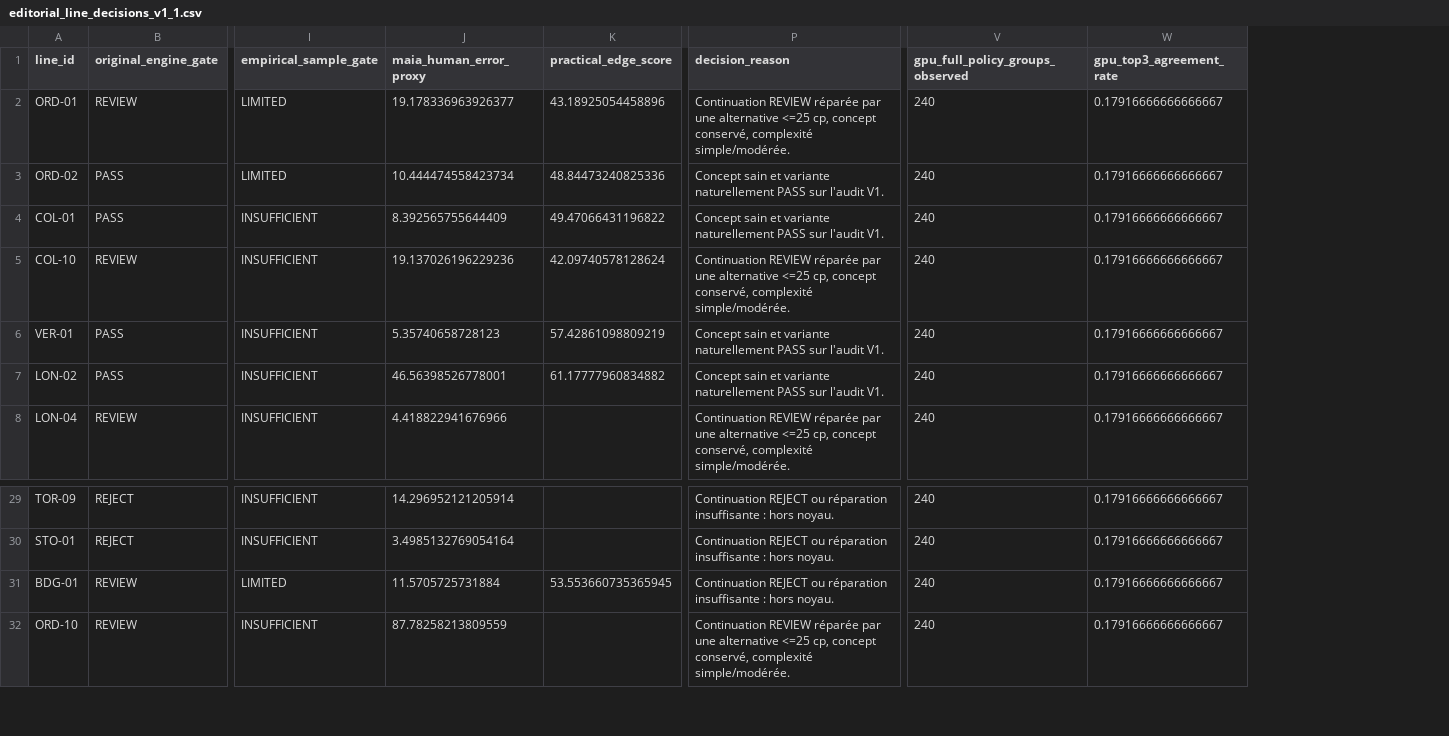
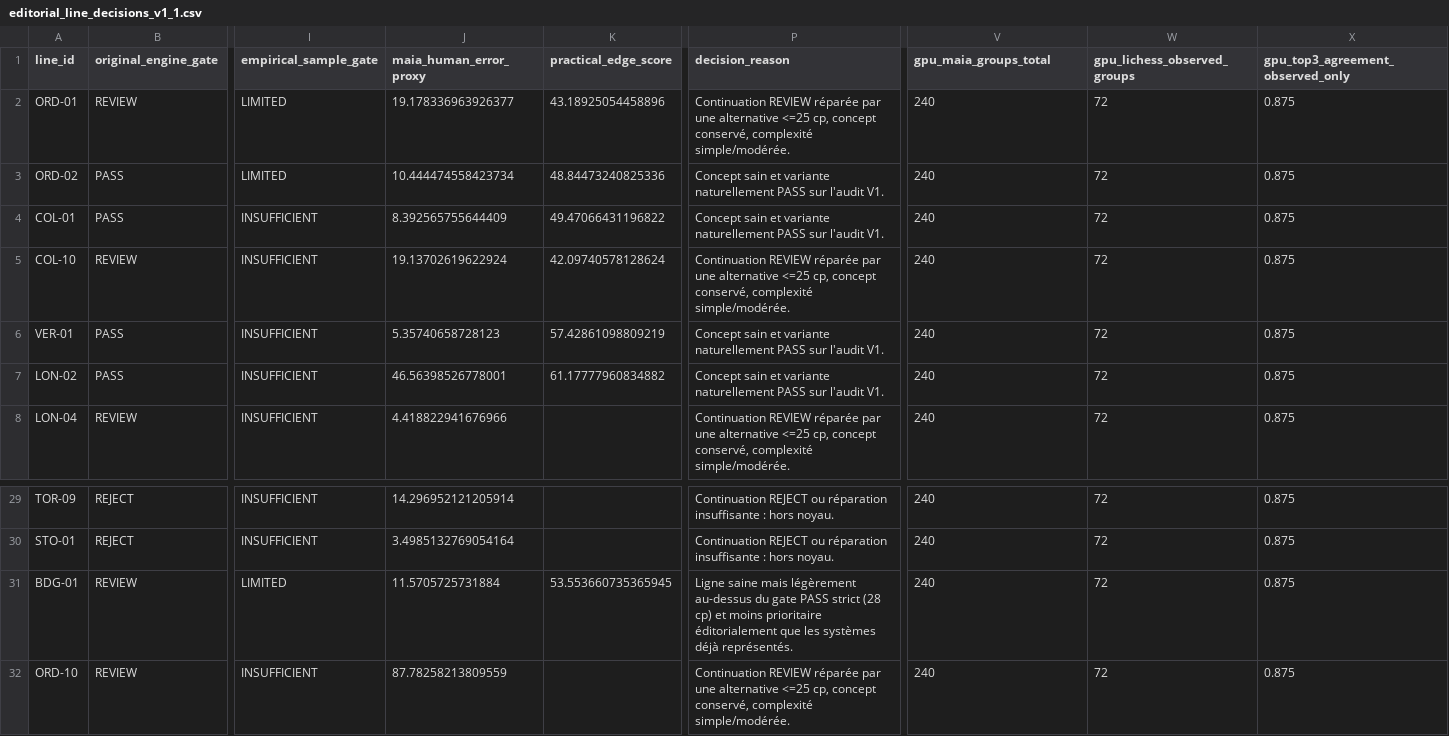
Before and after one commit to ludowww/chess, a CSV file: brisez_les_systemes_v1/DATA/editorial_line_decisions_v1_1.csv, drawn as a sheet; only a part is shown, gaps mark what is left out; removed rows and columns are numbered as before the commit, all else as after; the diff names each change by its address in the sheet, - before the commit and + after, or states it on an @@ line.

Commit message:
Finalize V1.1 candidate traceability

```diff
--- a/brisez_les_systemes_v1/DATA/editorial_line_decisions_v1_1.csv
+++ b/brisez_les_systemes_v1/DATA/editorial_line_decisions_v1_1.csv
-column W (gpu_top3_agreement_rate), rows 2-8: all 0.17916666666666667; rows 29-32: all 0.17916666666666667
+column W (gpu_lichess_observed_groups), rows 2-8: all 72; rows 29-32: all 72
+column X (gpu_top3_agreement_observed_only), rows 2-8: all 0.875; rows 29-32: all 0.875
-V1: gpu_full_policy_groups_observed
+V1: gpu_maia_groups_total
-J5 (maia_human_error_proxy): 19.137026196229236
+J5 (maia_human_error_proxy): 19.13702619622924
-P31 (decision_reason): Continuation REJECT ou réparation insuffisante : hors noyau.
+P31 (decision_reason): Ligne saine mais légèrement au-dessus du gate PASS strict (28 cp) et moins prioritaire éditorialement que les systèmes déjà représentés.
```
Also changed, not shown: 7 other files.
